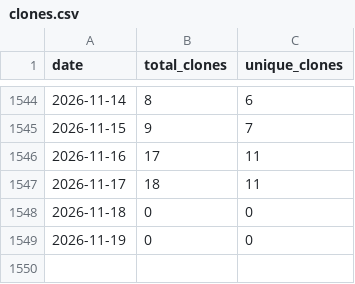
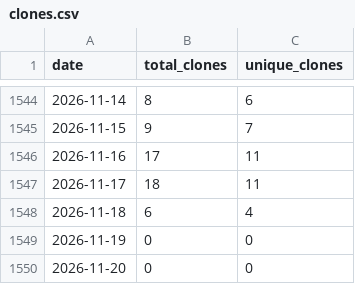
Before and after one commit to wumphlett/COMP-3500, a CSV file: .traffic/clones.csv, drawn as a sheet; only a part is shown, gaps mark what is left out.

Commit message:
Updating repository traffic

```diff
--- a/.traffic/clones.csv
+++ b/.traffic/clones.csv
@@ -1547,3 +1547,4 @@ date,total_clones,unique_clones
 2026-11-17,18,11
-2026-11-18,0,0
+2026-11-18,6,4
 2026-11-19,0,0
+2026-11-20,0,0
```
Also changed, not shown: .traffic/views.csv, 3 other files.
